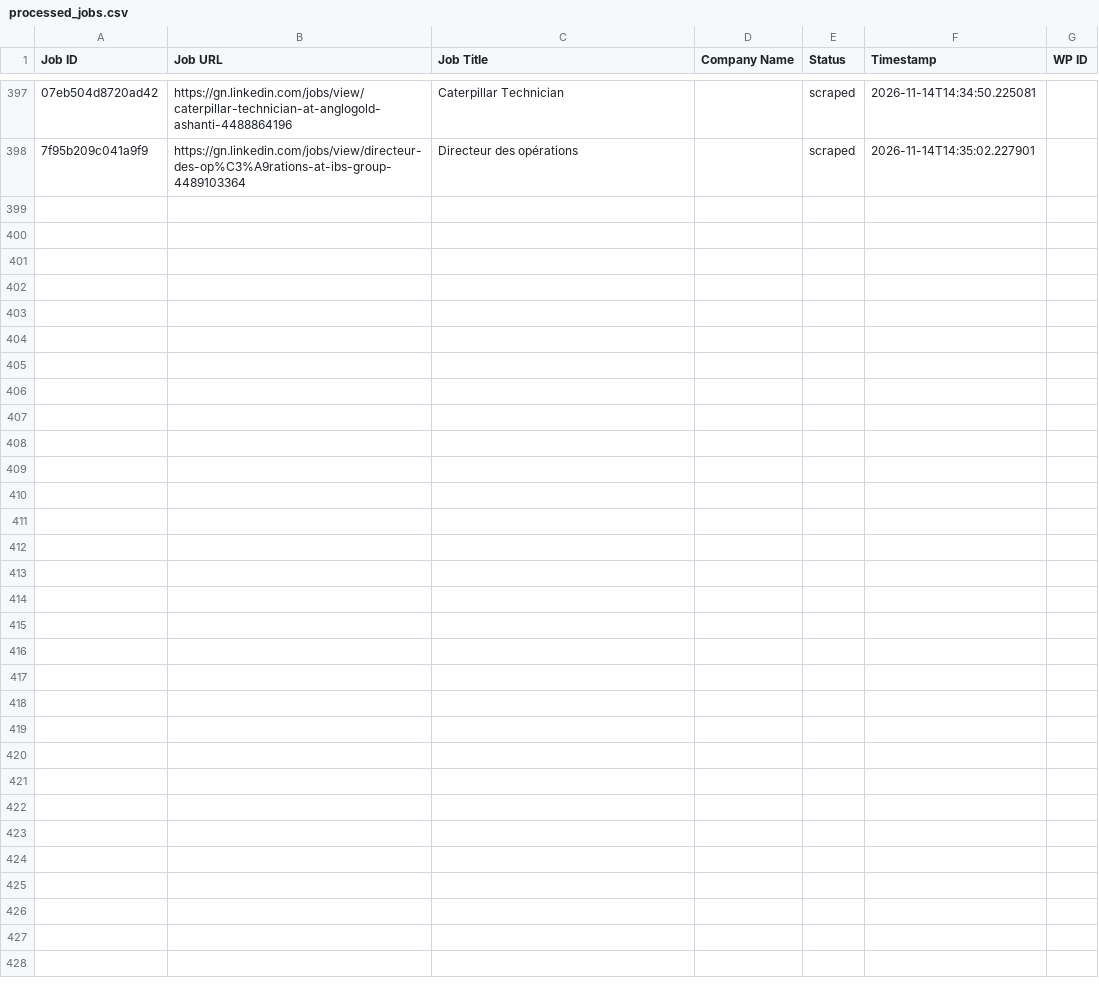
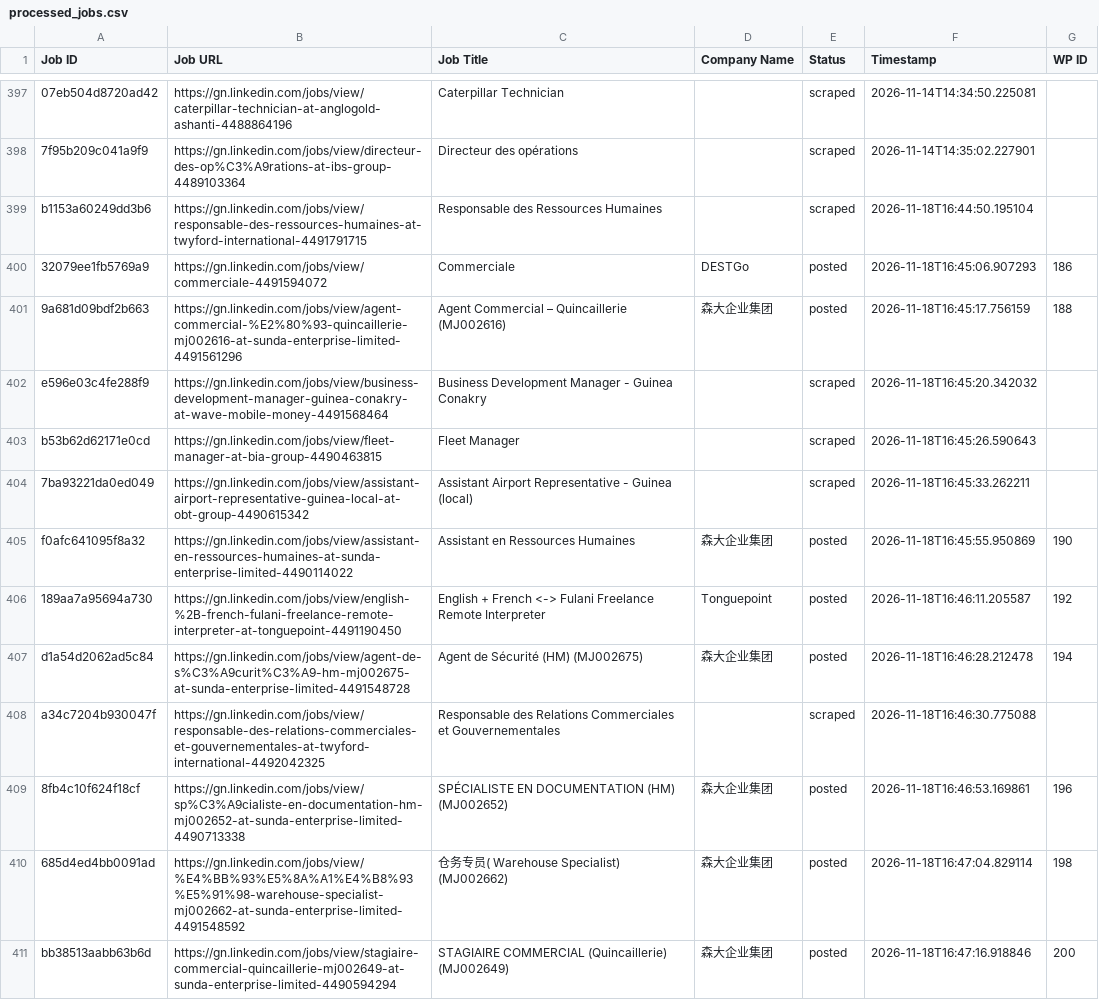
Before and after one commit to mimusdesign/gn, a CSV file: processed_jobs.csv, drawn as a sheet; only a part is shown, gaps mark what is left out; the diff names each change by its address in the sheet, - before the commit and + after, or states it on an @@ line.

```diff
--- a/processed_jobs.csv
+++ b/processed_jobs.csv
+row 399: b1153a60249dd3b6 | https://gn.linkedin.com/jobs/view/responsable-des-ressources-humaines-at-twyford-international-4491791715 | Responsable des Ressources Humaines |  | scraped | 2026-11-18T16:44:50.195104
+row 400: 32079ee1fb5769a9 | https://gn.linkedin.com/jobs/view/commerciale-4491594072 | Commerciale | DESTGo | posted | 2026-11-18T16:45:06.907293 | 186
+row 401: 9a681d09bdf2b663 | https://gn.linkedin.com/jobs/view/agent-commercial-%E2%80%93-quincaillerie-mj002616-at-sunda-enterprise-limited-4491561296 | Agent Commercial – Quincaillerie (MJ002616) | 森大企业集团 | posted | 2026-11-18T16:45:17.756159 | 188
+row 402: e596e03c4fe288f9 | https://gn.linkedin.com/jobs/view/business-development-manager-guinea-conakry-at-wave-mobile-money-4491568464 | Business Development Manager - Guinea Conakry |  | scraped | 2026-11-18T16:45:20.342032
+row 403: b53b62d62171e0cd | https://gn.linkedin.com/jobs/view/fleet-manager-at-bia-group-4490463815 | Fleet Manager |  | scraped | 2026-11-18T16:45:26.590643
+row 404: 7ba93221da0ed049 | https://gn.linkedin.com/jobs/view/assistant-airport-representative-guinea-local-at-obt-group-4490615342 | Assistant Airport Representative - Guinea (local) |  | scraped | 2026-11-18T16:45:33.262211
+row 405: f0afc641095f8a32 | https://gn.linkedin.com/jobs/view/assistant-en-ressources-humaines-at-sunda-enterprise-limited-4490114022 | Assistant en Ressources Humaines | 森大企业集团 | posted | 2026-11-18T16:45:55.950869 | 190
+row 406: 189aa7a95694a730 | https://gn.linkedin.com/jobs/view/english-%2B-french-fulani-freelance-remote-interpreter-at-tonguepoint-4491190450 | English + French <-> Fulani Freelance Remote Interpreter | Tonguepoint | posted | 2026-11-18T16:46:11.205587 | 192
+row 407: d1a54d2062ad5c84 | https://gn.linkedin.com/jobs/view/agent-de-s%C3%A9curit%C3%A9-hm-mj002675-at-sunda-enterprise-limited-4491548728 | Agent de Sécurité (HM) (MJ002675) | 森大企业集团 | posted | 2026-11-18T16:46:28.212478 | 194
+row 408: a34c7204b930047f | https://gn.linkedin.com/jobs/view/responsable-des-relations-commerciales-et-gouvernementales-at-twyford-international-4492042325 | Responsable des Relations Commerciales et Gouvernementales |  | scraped | 2026-11-18T16:46:30.775088
+row 409: 8fb4c10f624f18cf | https://gn.linkedin.com/jobs/view/sp%C3%A9cialiste-en-documentation-hm-mj002652-at-sunda-enterprise-limited-4490713338 | SPÉCIALISTE EN DOCUMENTATION (HM) (MJ002652) | 森大企业集团 | posted | 2026-11-18T16:46:53.169861 | 196
+row 410: 685d4ed4bb0091ad | https://gn.linkedin.com/jobs/view/%E4%BB%93%E5%8A%A1%E4%B8%93%E5%91%98-warehouse-specialist-mj002662-at-sunda-enterprise-limited-4491548592 | 仓务专员( Warehouse Specialist) (MJ002662) | 森大企业集团 | posted | 2026-11-18T16:47:04.829114 | 198
+row 411: bb38513aabb63b6d | https://gn.linkedin.com/jobs/view/stagiaire-commercial-quincaillerie-mj002649-at-sunda-enterprise-limited-4490594294 | STAGIAIRE COMMERCIAL (Quincaillerie) (MJ002649) | 森大企业集团 | posted | 2026-11-18T16:47:16.918846 | 200
```
